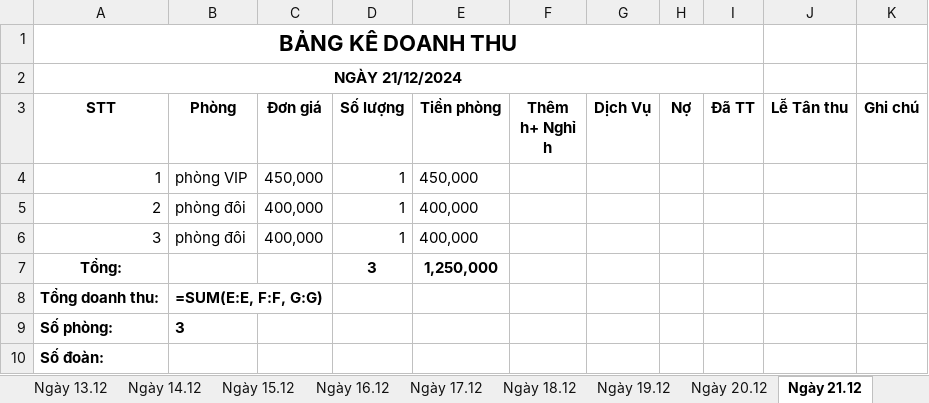
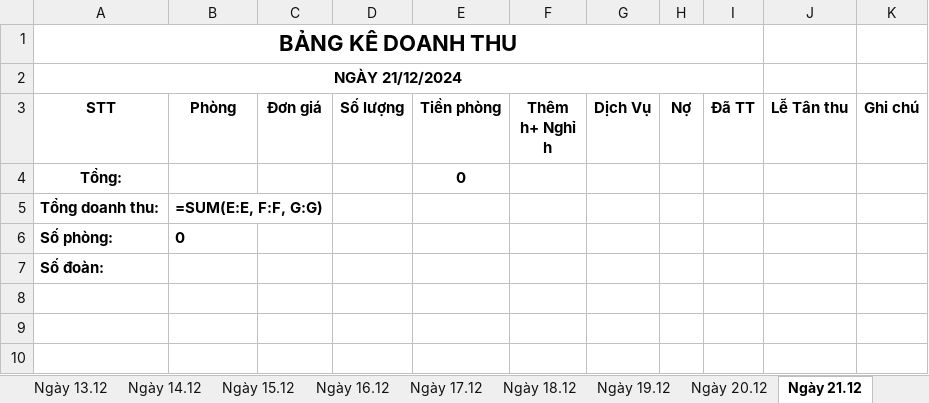
Before and after one commit to trongend123/HuongSen, an Excel workbook: backend/exports/Bao-cao-doanh-thu-Thang-12-2024.xlsx, sheet Ngày 21.12, drawn as a sheet; values as stored, in another font and other column widths than the file's, no borders; formulas without a stored value are shown as written; removed rows and columns are numbered as before the commit, all else as after; the diff names each change by its address in the sheet, - before the commit and + after, or states it on an @@ line.

```diff
--- a/backend/exports/Bao-cao-doanh-thu-Thang-12-2024.xlsx (sheet Ngày 21.12)
+++ b/backend/exports/Bao-cao-doanh-thu-Thang-12-2024.xlsx (sheet Ngày 21.12)
-row 4: 1 | phòng VIP | 450,000 | 1 | 450,000
-row 5: 2 | phòng đôi | 400,000 | 1 | 400,000
-row 6: 3 | phòng đôi | 400,000 | 1 | 400,000
-D4 (Số lượng): 3
+D4 (Số lượng): (empty)
-E4 (Tiền phòng): 1,250,000
+E4 (Tiền phòng): 0
-B6 (Phòng): 3
+B6 (Phòng): 0
```
Also changed, not shown: sheet Ngày 22.12, sheet Ngày 1.12, sheet Tổng Doanh Thu, sheet Ngày 24.12, sheet Ngày 20.12, sheet Ngày 23.12, 25 more sheets, 7 other files.
